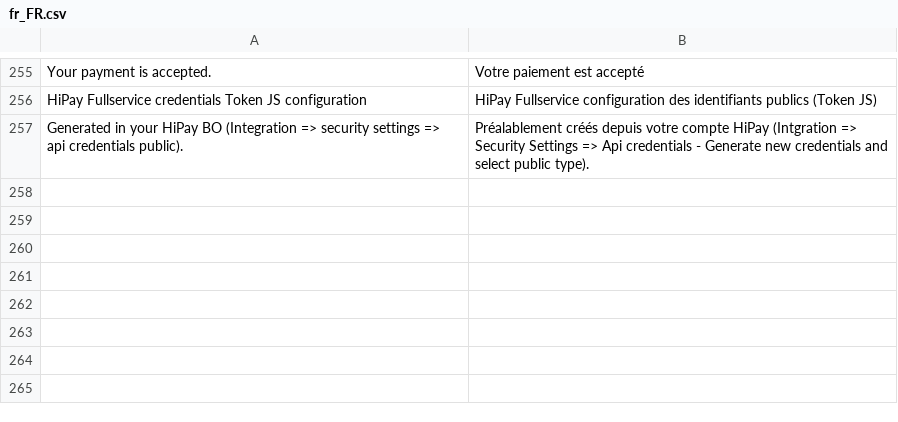
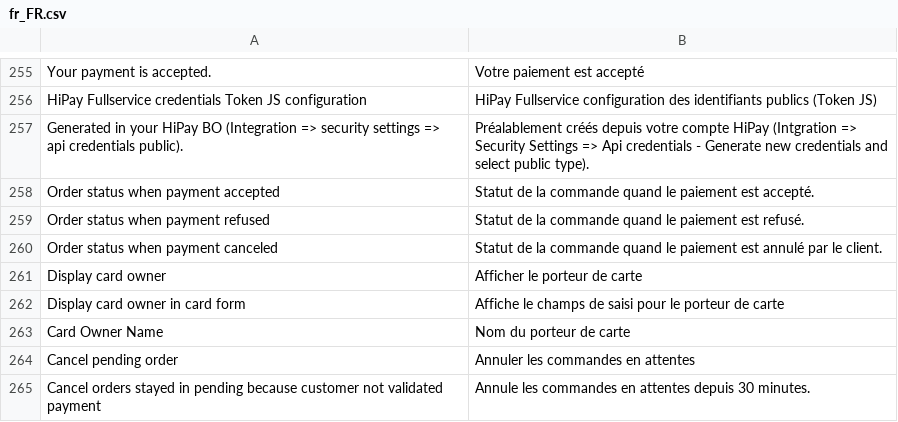
Before and after one commit to hipay/hipay-fullservice-sdk-magento2, a CSV file: src/i18n/fr_FR.csv, drawn as a sheet; only a part is shown, gaps mark what is left out.

```diff
--- a/src/i18n/fr_FR.csv
+++ b/src/i18n/fr_FR.csv
@@ -257 +257,9 @@
 "Generated in your HiPay BO (Integration => security settings => api credentials public).","Préalablement créés depuis votre compte HiPay (Intgration => Security Settings => Api credentials - Generate new credentials and select public type)."
+"Order status when payment accepted","Statut de la commande quand le paiement est accepté."
+"Order status when payment refused","Statut de la commande quand le paiement est refusé."
+"Order status when payment canceled","Statut de la commande quand le paiement est annulé par le client."
+"Display card owner","Afficher le porteur de carte"
+"Display card owner in card form","Affiche le champs de saisi pour le porteur de carte"
+"Card Owner Name","Nom du porteur de carte"
+"Cancel pending order","Annuler les commandes en attentes"
+"Cancel orders stayed in pending because customer not validated payment","Annule les commandes en attentes depuis 30 minutes."
```
Also changed, not shown: src/i18n/en_US.csv, 21 other files.
